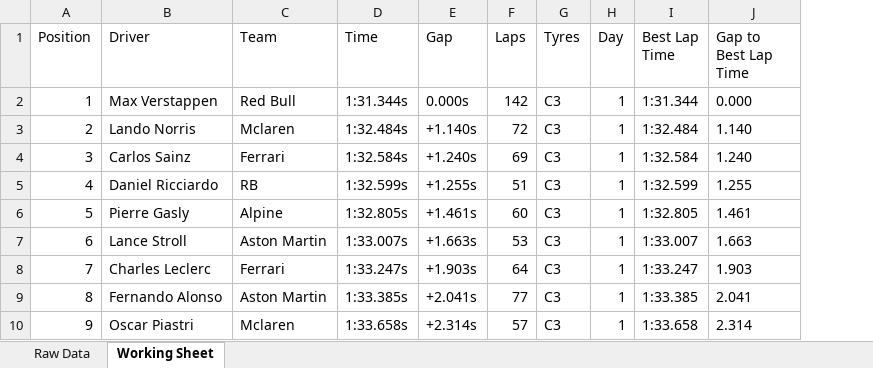
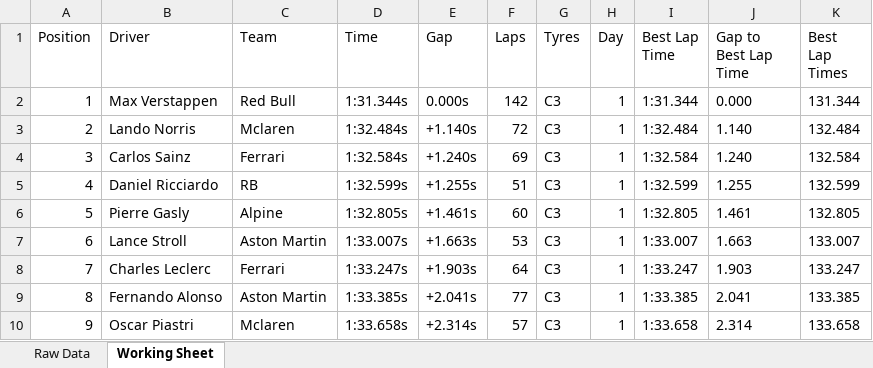
Before and after one commit to hatch47/DataAnalystProjects, an Excel workbook: F1 2024 Preseason Testing/F1 Preseason Testing Data Collection.xlsx, sheet Working Sheet, drawn as a sheet; only a part is shown; values as stored, in another font and other column widths than the file's, no borders; table styles not drawn; the diff names each change by its address in the sheet, - before the commit and + after, or states it on an @@ line.

Commit message:
F1 Preseason Testing Project Complete

```diff
--- a/F1 2024 Preseason Testing/F1 Preseason Testing Data Collection.xlsx (sheet Working Sheet)
+++ b/F1 2024 Preseason Testing/F1 Preseason Testing Data Collection.xlsx (sheet Working Sheet)
+column K (Best Lap Times), rows 2-10: 131.344 | 132.484 | 132.584 | 132.599 | 132.805 | 133.007 | 133.247 | 133.385 | 133.658
```
Also changed, not shown: 2 other files.
